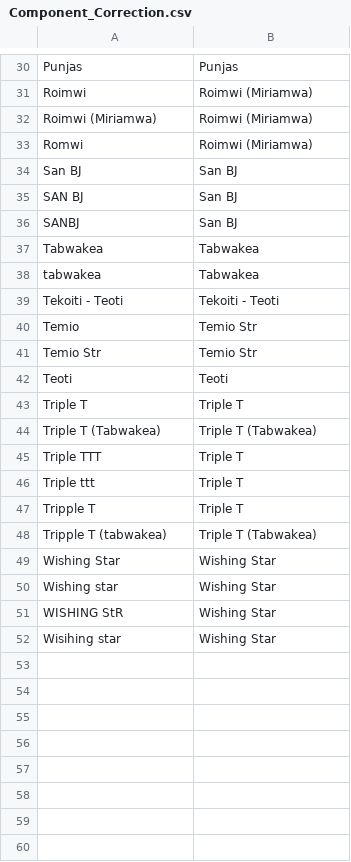
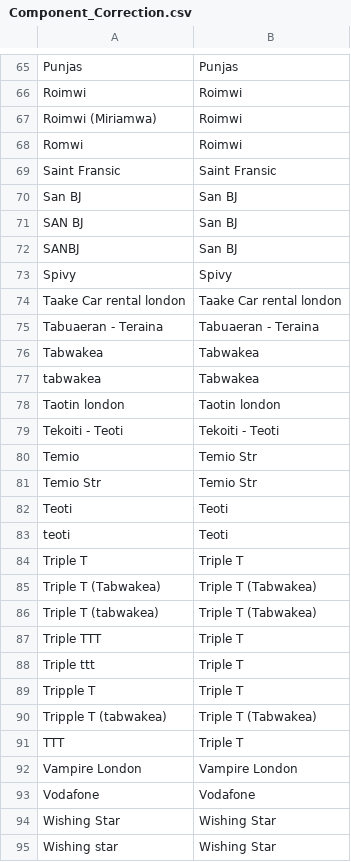
Before and after one commit to PacificCommunity/sdd-cpi-system, a CSV file: Data_Raw/Component_Correction.csv, drawn as a sheet; only a part is shown, gaps mark what is left out; the shorter side is filled out with more unchanged rows; addresses are those after the commit; the diff covers the shown part only; the diff names each change by its address in the sheet, - before the commit and + after, or states it on an @@ line.

```diff
--- a/Data_Raw/Component_Correction.csv
+++ b/Data_Raw/Component_Correction.csv
-B66:B68: Roimwi (Miriamwa)
+B66:B68: Roimwi
+row 69: Saint Fransic | Saint Fransic
+row 73: Spivy | Spivy
+row 74: Taake Car rental london | Taake Car rental london
+row 75: Tabuaeran - Teraina | Tabuaeran - Teraina
+row 78: Taotin london | Taotin london
+row 83: teoti | Teoti
+row 86: Triple T (tabwakea) | Triple T (Tabwakea)
+row 91: TTT | Triple T
+row 92: Vampire London | Vampire London
+row 93: Vodafone | Vodafone
```
Also changed, not shown: 36 added rows and 12 edited cells elsewhere in this file, 28 other files.
